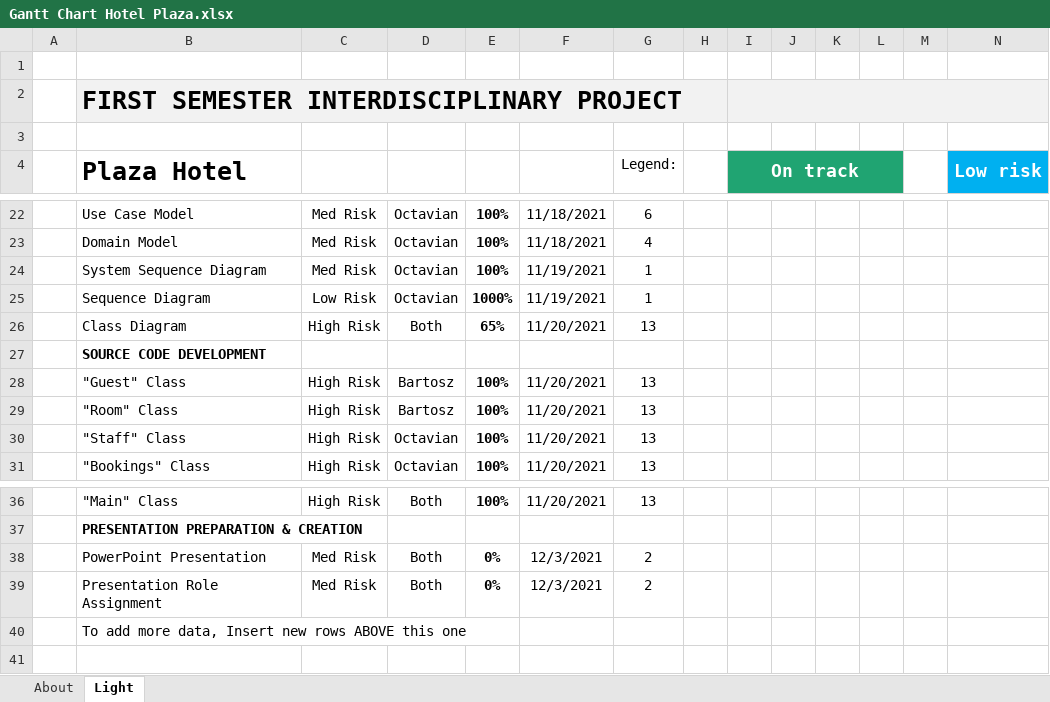
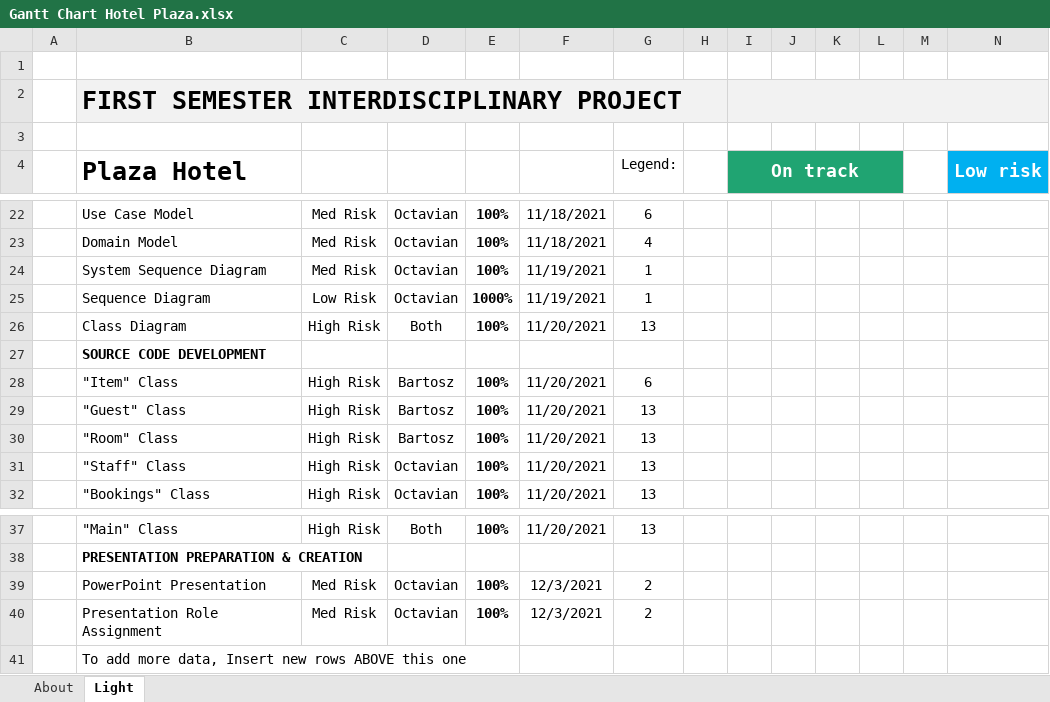
Before and after one commit to boagroup/Hotel-Plaza, an Excel workbook: Business Diagrams/Gantt Chart Hotel Plaza.xlsx, sheet Light, drawn as a sheet; only a part is shown, gaps mark what is left out; values as stored, in another font and other column widths than the file's, no borders; charts and pictures and conditional formats and table styles not drawn; addresses are those after the commit; rows hold the shown columns only; the diff names each change by its address in the sheet, - before the commit and + after, or states it on an @@ line.

Commit message:
fixing readme and gantt

```diff
--- a/Business Diagrams/Gantt Chart Hotel Plaza.xlsx (sheet Light)
+++ b/Business Diagrams/Gantt Chart Hotel Plaza.xlsx (sheet Light)
-E26: 65%
+E26: 100%
+row 28:  | "Item" Class | High Risk | Bartosz | 100% | 11/20/2021 | 6
-D39:D40: Both
+D39:D40: Octavian
-E39:E40: 0%
+E39:E40: 100%
```
Also changed, not shown: formulas that keep their value, 1 other file.
